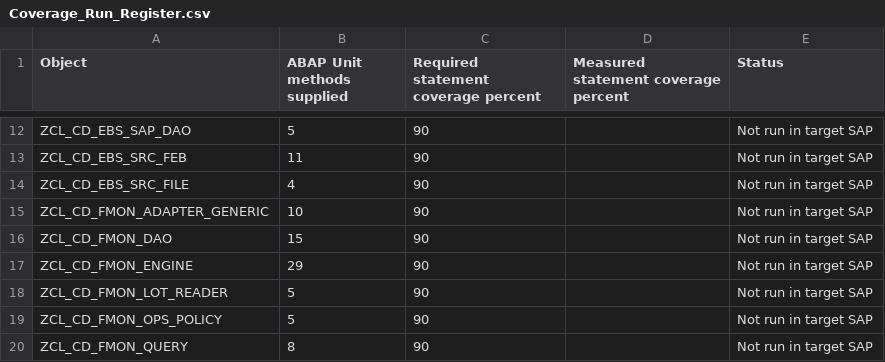
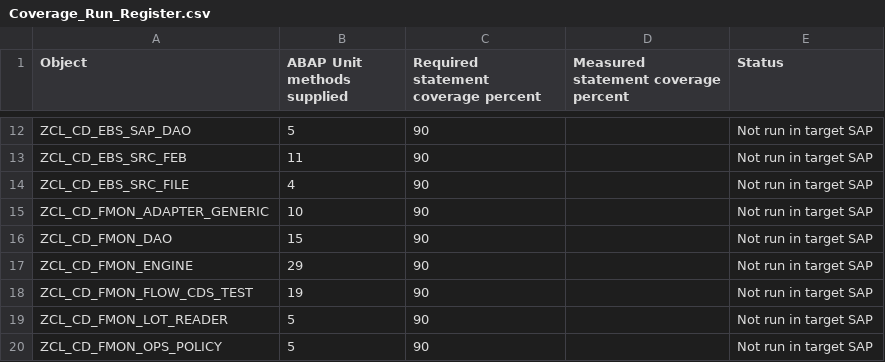
Before and after one commit to jaideep247/bai, a CSV file: ops-suite/docs/Coverage_Run_Register.csv, drawn as a sheet; only a part is shown, gaps mark what is left out; the shorter side is filled out with more unchanged rows; the diff names each change by its address in the sheet, - before the commit and + after, or states it on an @@ line.

```diff
--- a/ops-suite/docs/Coverage_Run_Register.csv
+++ b/ops-suite/docs/Coverage_Run_Register.csv
+row 18: ZCL_CD_FMON_FLOW_CDS_TEST | 19 | 90 |  | Not run in target SAP
```
Also changed, not shown: ops-suite/docs/Changed_Artifacts.csv, 5 other files.
